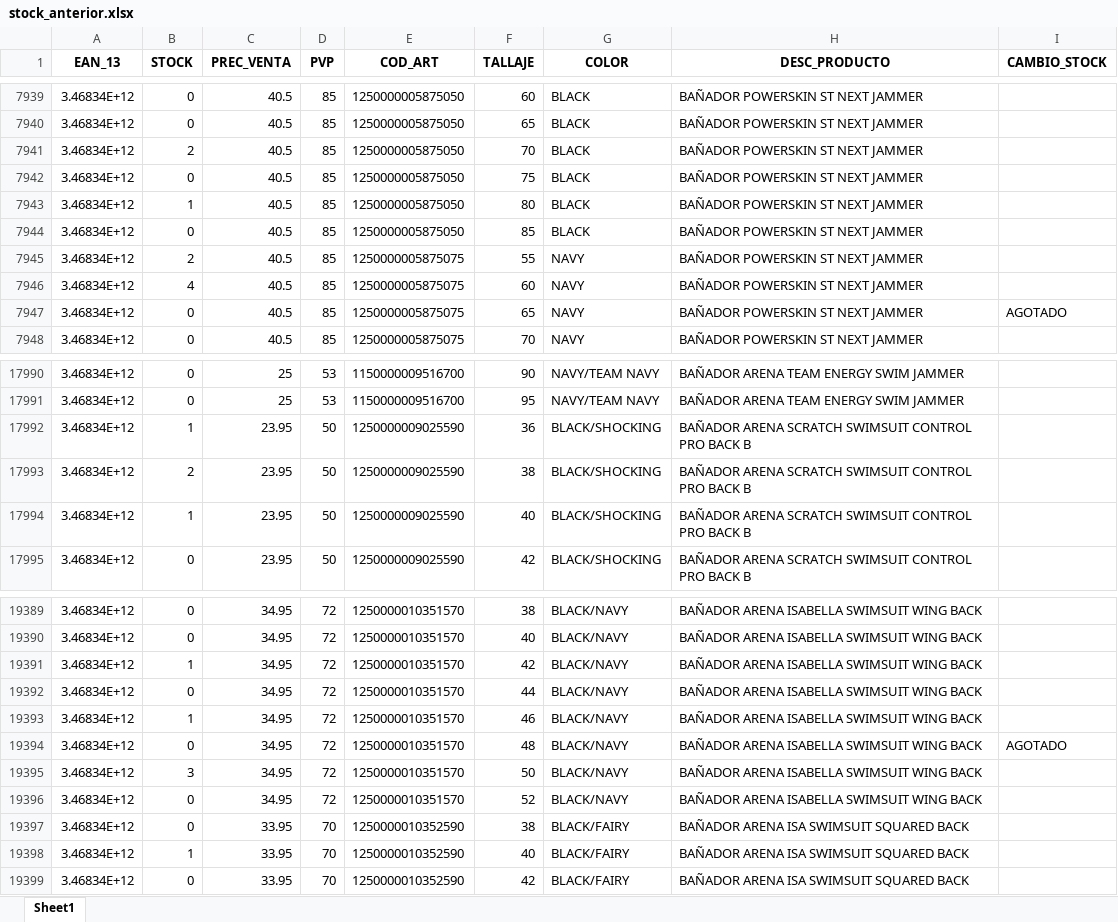
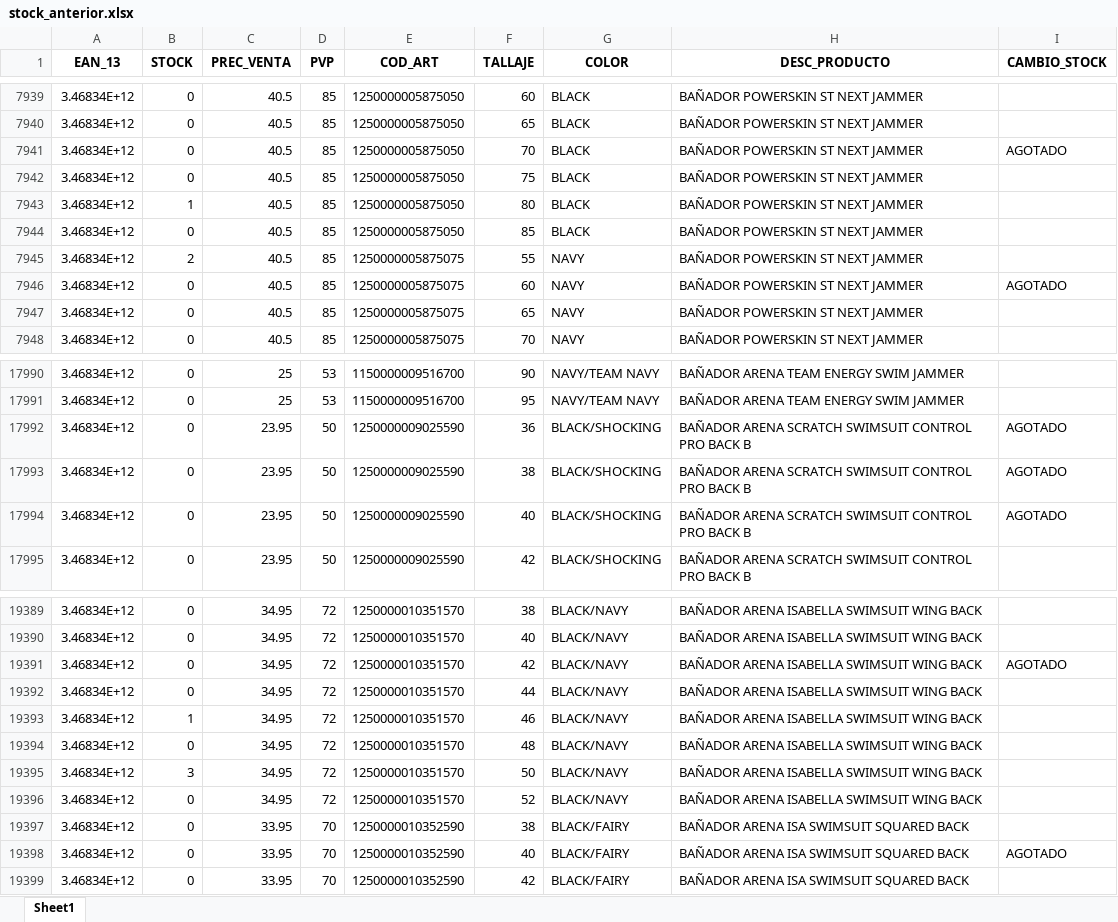
Before and after one commit to diazvjuanjo/stock_alert, an Excel workbook: stock_anterior.xlsx, sheet Sheet1, drawn as a sheet; only a part is shown, gaps mark what is left out; values as stored, in another font and other column widths than the file's, no borders; the diff covers the shown part only; the diff names each change by its address in the sheet, - before the commit and + after, or states it on an @@ line.

```diff
--- a/stock_anterior.xlsx (sheet Sheet1)
+++ b/stock_anterior.xlsx (sheet Sheet1)
-B7941 (STOCK): 2
+B7941 (STOCK): 0
-I7941 (CAMBIO_STOCK): (empty)
+I7941 (CAMBIO_STOCK): AGOTADO
-B7946 (STOCK): 4
+B7946 (STOCK): 0
-I7946 (CAMBIO_STOCK): (empty)
+I7946 (CAMBIO_STOCK): AGOTADO
-I7947 (CAMBIO_STOCK): AGOTADO
+I7947 (CAMBIO_STOCK): (empty)
-B17992 (STOCK): 1
+B17992 (STOCK): 0
-I17992:I17994 (CAMBIO_STOCK): (empty)
+I17992:I17994 (CAMBIO_STOCK): AGOTADO
-B17993 (STOCK): 2
+B17993 (STOCK): 0
-B17994 (STOCK): 1
+B17994 (STOCK): 0
-B19391 (STOCK): 1
+B19391 (STOCK): 0
-I19391 (CAMBIO_STOCK): (empty)
+I19391 (CAMBIO_STOCK): AGOTADO
-I19394 (CAMBIO_STOCK): AGOTADO
+I19394 (CAMBIO_STOCK): (empty)
-B19398 (STOCK): 1
+B19398 (STOCK): 0
-I19398 (CAMBIO_STOCK): (empty)
+I19398 (CAMBIO_STOCK): AGOTADO
```
Also changed, not shown: 167 edited cells elsewhere in this sheet.
